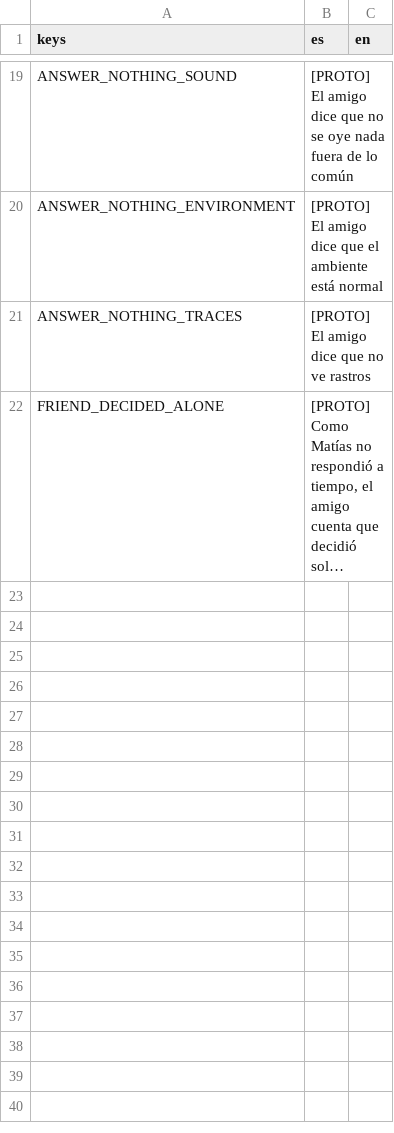
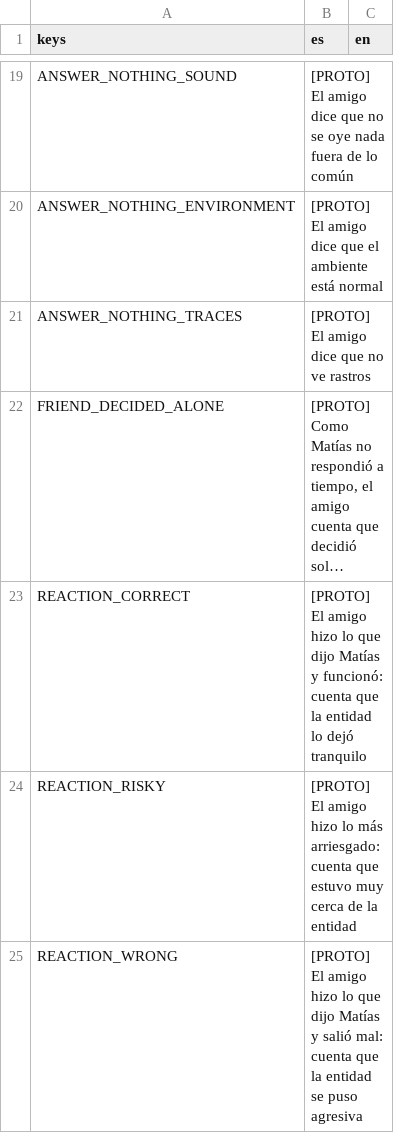
Before and after one commit to benjasaldias/SpookDial, a CSV file: data/text/messages.csv, drawn as a sheet; only a part is shown, gaps mark what is left out; long unchanged cells end in …; the diff names each change by its address in the sheet, - before the commit and + after, or states it on an @@ line.

```diff
--- a/data/text/messages.csv
+++ b/data/text/messages.csv
+row 23: REACTION_CORRECT | [PROTO] El amigo hizo lo que dijo Matías y funcionó: cuenta que la entidad lo dejó tranquilo
+row 24: REACTION_RISKY | [PROTO] El amigo hizo lo más arriesgado: cuenta que estuvo muy cerca de la entidad
+row 25: REACTION_WRONG | [PROTO] El amigo hizo lo que dijo Matías y salió mal: cuenta que la entidad se puso agresiva
```
Also changed, not shown: 2 other files.
